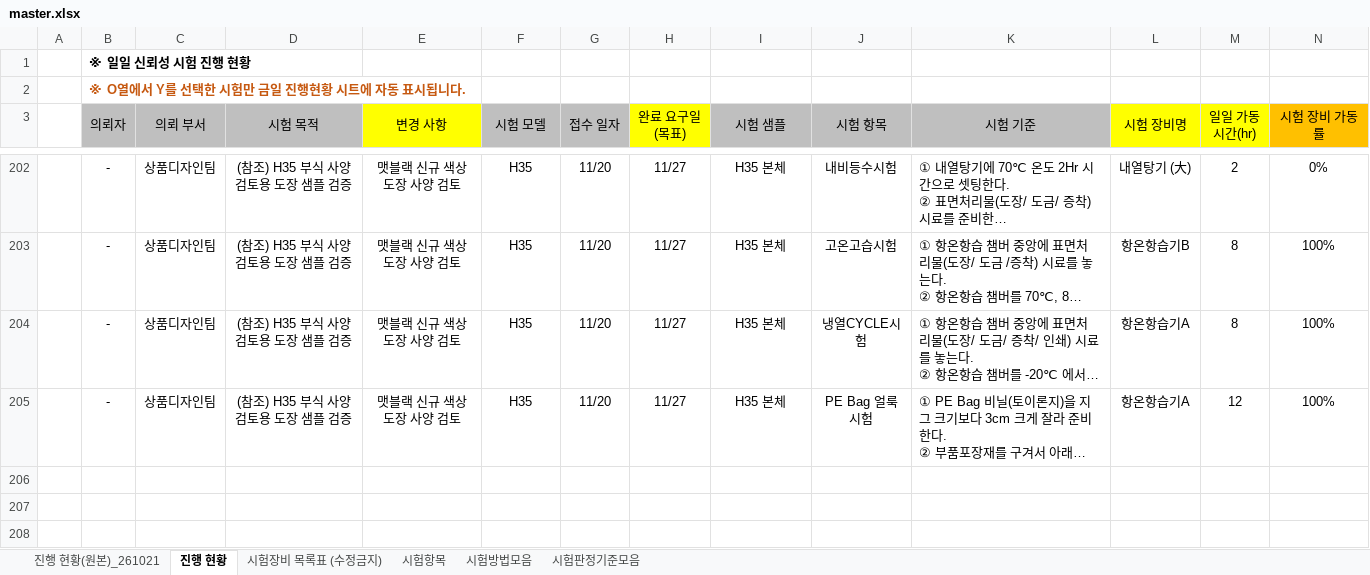
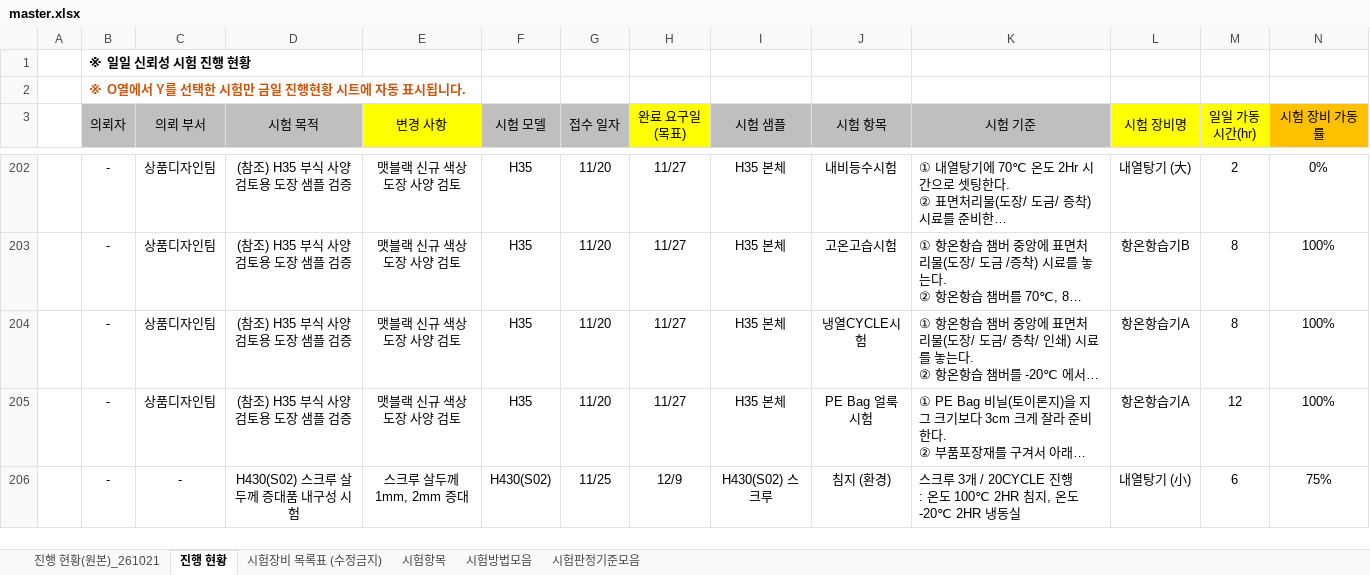
Before and after one commit to simjb23-oss/hurom-reliability, an Excel workbook: master.xlsx, sheet 진행 현황, drawn as a sheet; only a part is shown, gaps mark what is left out; long unchanged cells end in …; values as stored, in another font and other column widths than the file's, no borders; conditional formats not drawn; removed rows and columns are numbered as before the commit, all else as after; rows hold the shown columns only; ↵ is a line break in a cell; the diff covers the shown part only; the diff names each change by its address in the sheet, - before the commit and + after, or states it on an @@ line.

Commit message:
Master 동기화 2026-11-25T02:22:10Z

```diff
--- a/master.xlsx (sheet 진행 현황)
+++ b/master.xlsx (sheet 진행 현황)
-row 206: (empty)
-row 207: (empty)
-row 208: (empty)
+row 206:  | - | - | H430(S02) 스크루 살두께 증대품 내구성 시험 | 스크루 살두께 1mm, 2mm 증대 | H430(S02) | 11/25 | 12/9 | H430(S02) 스크루 | 침지 (환경) | 스크루 3개 / 20CYCLE 진행 ↵ : 온도 100℃ 2HR 침지, 온도 -20℃ 2HR 냉동실 | 내열탕기 (小) | 6 | 75%
```
Also changed, not shown: 3 added rows and 6 edited cells elsewhere in this sheet, formulas that keep their value, 1 other file.
